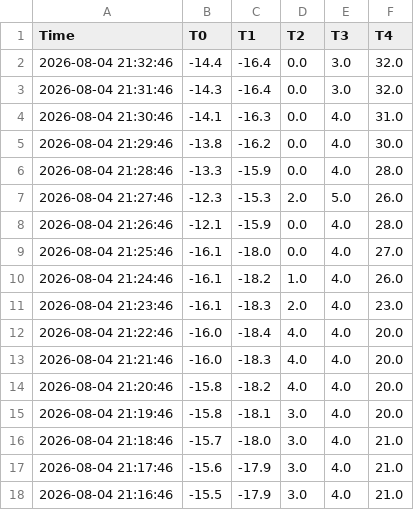
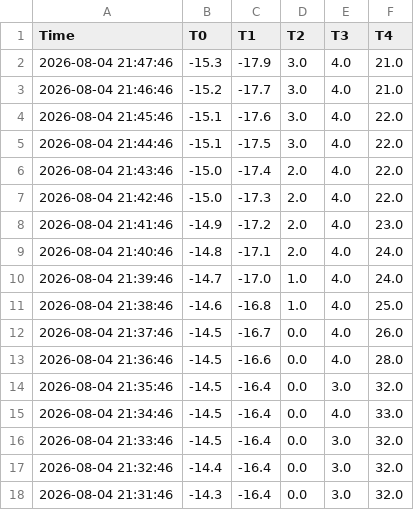
Before and after one commit to AntonLapounov/fridge, a CSV file: downloaded.csv, drawn as a sheet; only a part is shown; the shorter side is filled out with more unchanged rows; the diff names each change by its address in the sheet, - before the commit and + after, or states it on an @@ line.

```diff
--- a/downloaded.csv
+++ b/downloaded.csv
+row 2: 2026-08-04 21:47:46 | -15.3 | -17.9 | 3.0 | 4.0 | 21.0
+row 3: 2026-08-04 21:46:46 | -15.2 | -17.7 | 3.0 | 4.0 | 21.0
+row 4: 2026-08-04 21:45:46 | -15.1 | -17.6 | 3.0 | 4.0 | 22.0
+row 5: 2026-08-04 21:44:46 | -15.1 | -17.5 | 3.0 | 4.0 | 22.0
+row 6: 2026-08-04 21:43:46 | -15.0 | -17.4 | 2.0 | 4.0 | 22.0
+row 7: 2026-08-04 21:42:46 | -15.0 | -17.3 | 2.0 | 4.0 | 22.0
+row 8: 2026-08-04 21:41:46 | -14.9 | -17.2 | 2.0 | 4.0 | 23.0
+row 9: 2026-08-04 21:40:46 | -14.8 | -17.1 | 2.0 | 4.0 | 24.0
+row 10: 2026-08-04 21:39:46 | -14.7 | -17.0 | 1.0 | 4.0 | 24.0
+row 11: 2026-08-04 21:38:46 | -14.6 | -16.8 | 1.0 | 4.0 | 25.0
+row 12: 2026-08-04 21:37:46 | -14.5 | -16.7 | 0.0 | 4.0 | 26.0
+row 13: 2026-08-04 21:36:46 | -14.5 | -16.6 | 0.0 | 4.0 | 28.0
+row 14: 2026-08-04 21:35:46 | -14.5 | -16.4 | 0.0 | 3.0 | 32.0
+row 15: 2026-08-04 21:34:46 | -14.5 | -16.4 | 0.0 | 4.0 | 33.0
+row 16: 2026-08-04 21:33:46 | -14.5 | -16.4 | 0.0 | 3.0 | 32.0
```
Also changed, not shown: 1 other file.
